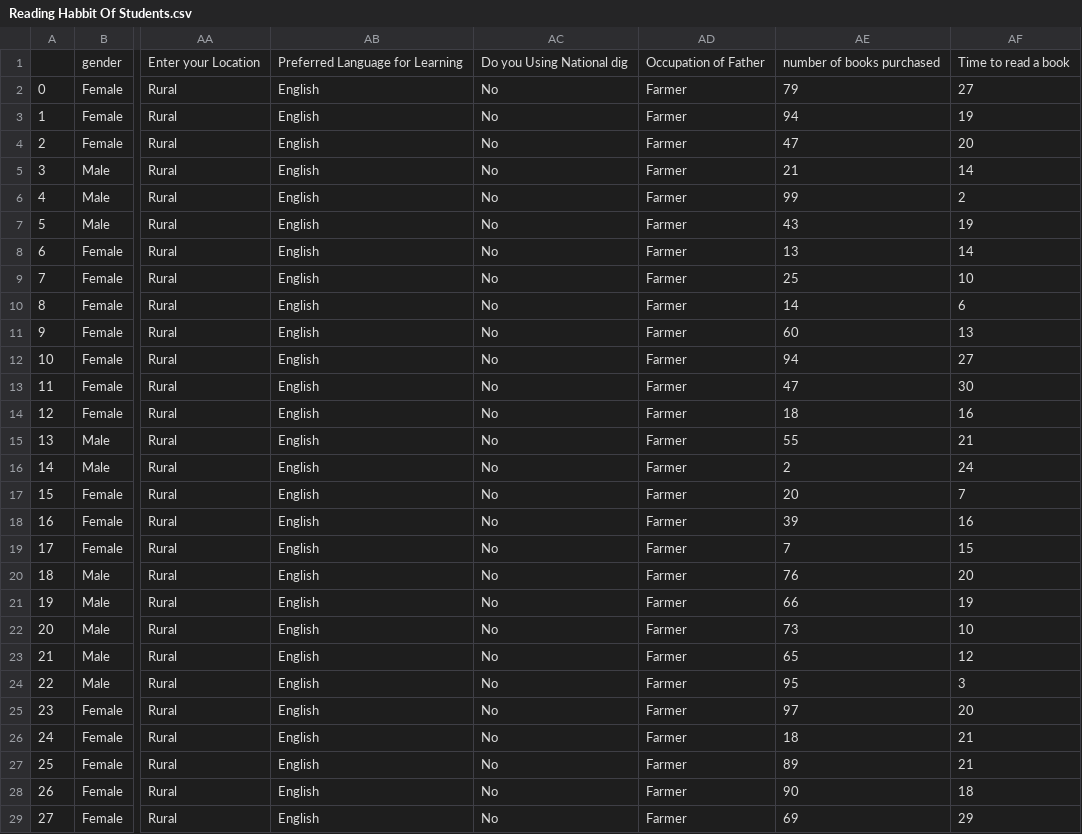
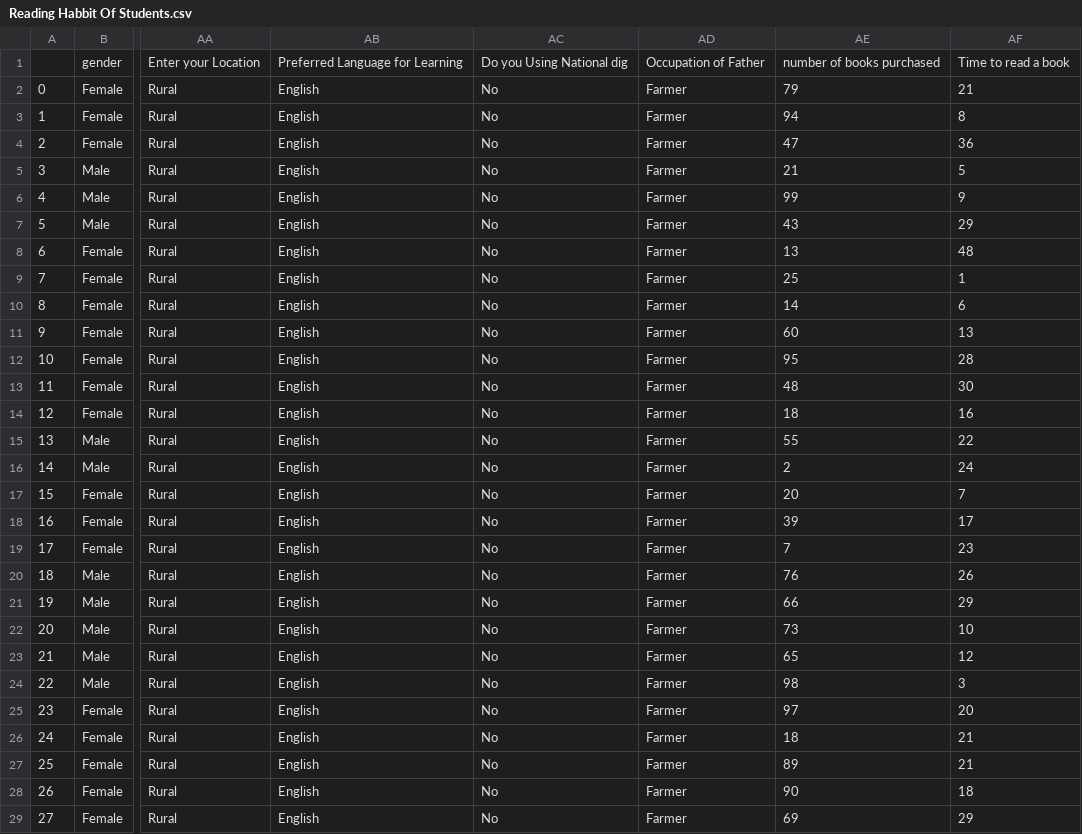
Before and after one commit to KhanhLy2909/DoAnTinHoc25-26, a CSV file: DoAnTinHoc_Ly_Winf/bin/Debug/Reading Habbit Of Students.csv, drawn as a sheet; only a part is shown, gaps mark what is left out; the diff names each change by its address in the sheet, - before the commit and + after, or states it on an @@ line.

```diff
--- a/DoAnTinHoc_Ly_Winf/bin/Debug/Reading Habbit Of Students.csv
+++ b/DoAnTinHoc_Ly_Winf/bin/Debug/Reading Habbit Of Students.csv
-AF2: 27
+AF2: 21
-AF3: 19
+AF3: 8
-AF4: 20
+AF4: 36
-AF5: 14
+AF5: 5
-AF6: 2
+AF6: 9
-AF7: 19
+AF7: 29
-AF8: 14
+AF8: 48
-AF9: 10
+AF9: 1
-AE12: 94
+AE12: 95
-AF12: 27
+AF12: 28
-AE13: 47
+AE13: 48
-AF15: 21
+AF15: 22
-AF18: 16
+AF18: 17
-AF19: 15
+AF19: 23
-AF20: 20
+AF20: 26
-AF21: 19
+AF21: 29
-AE24: 95
+AE24: 98
```
Also changed, not shown: Reading Habbit Of Students.csv, 12 other files.
